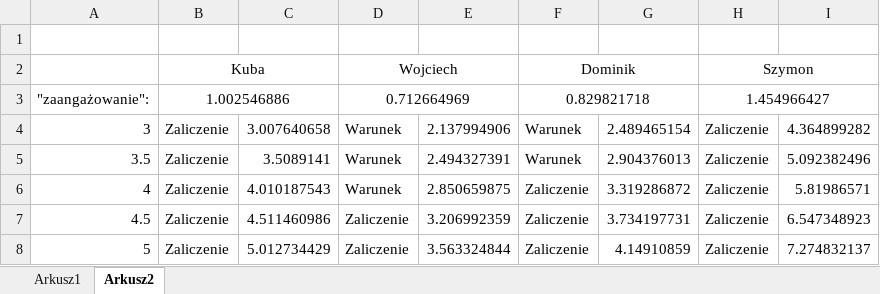
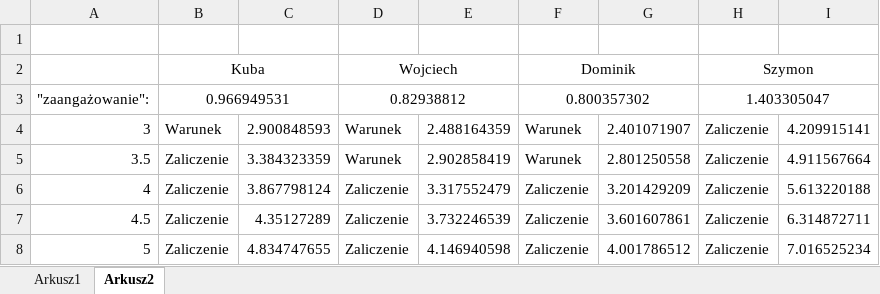
Before and after one commit to WojKin1/Tokyo-Garden-Restaurant, an Excel workbook: Raport.xlsx, sheet Arkusz2, drawn as a sheet; values as stored, in another font and other column widths than the file's, no borders; the diff names each change by its address in the sheet, - before the commit and + after, or states it on an @@ line.

```diff
--- a/Raport.xlsx (sheet Arkusz2)
+++ b/Raport.xlsx (sheet Arkusz2)
-B3: 1.002546886
+B3: 0.966949531
-D3: 0.712664969
+D3: 0.82938812
-F3: 0.829821718
+F3: 0.800357302
-H3: 1.454966427
+H3: 1.403305047
-B4: Zaliczenie
+B4: Warunek
-C4: 3.007640658
+C4: 2.900848593
-E4: 2.137994906
+E4: 2.488164359
-G4: 2.489465154
+G4: 2.401071907
-I4: 4.364899282
+I4: 4.209915141
-C5: 3.5089141
+C5: 3.384323359
-E5: 2.494327391
+E5: 2.902858419
-G5: 2.904376013
+G5: 2.801250558
-I5: 5.092382496
+I5: 4.911567664
-C6: 4.010187543
+C6: 3.867798124
-D6: Warunek
+D6: Zaliczenie
-E6: 2.850659875
+E6: 3.317552479
-G6: 3.319286872
+G6: 3.201429209
-I6: 5.81986571
+I6: 5.613220188
-C7: 4.511460986
+C7: 4.35127289
-E7: 3.206992359
+E7: 3.732246539
-G7: 3.734197731
+G7: 3.601607861
-I7: 6.547348923
+I7: 6.314872711
-C8: 5.012734429
+C8: 4.834747655
-E8: 3.563324844
+E8: 4.146940598
-G8: 4.14910859
+G8: 4.001786512
-I8: 7.274832137
+I8: 7.016525234
```
Also changed, not shown: sheet Arkusz1, 1 other file.
